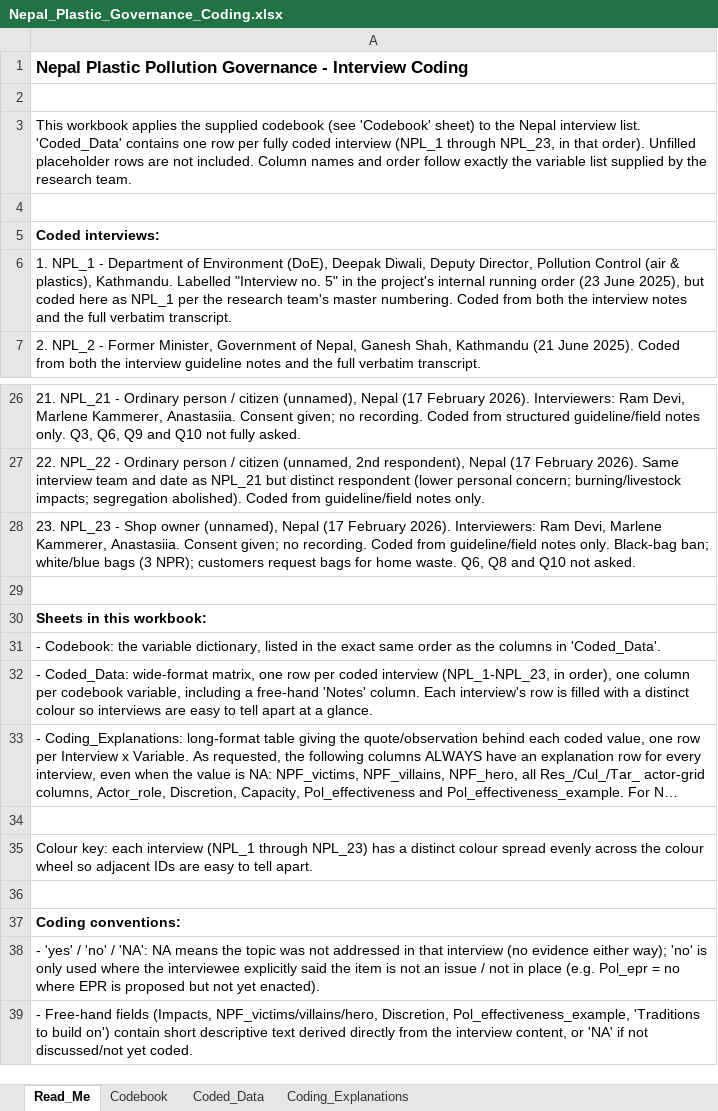
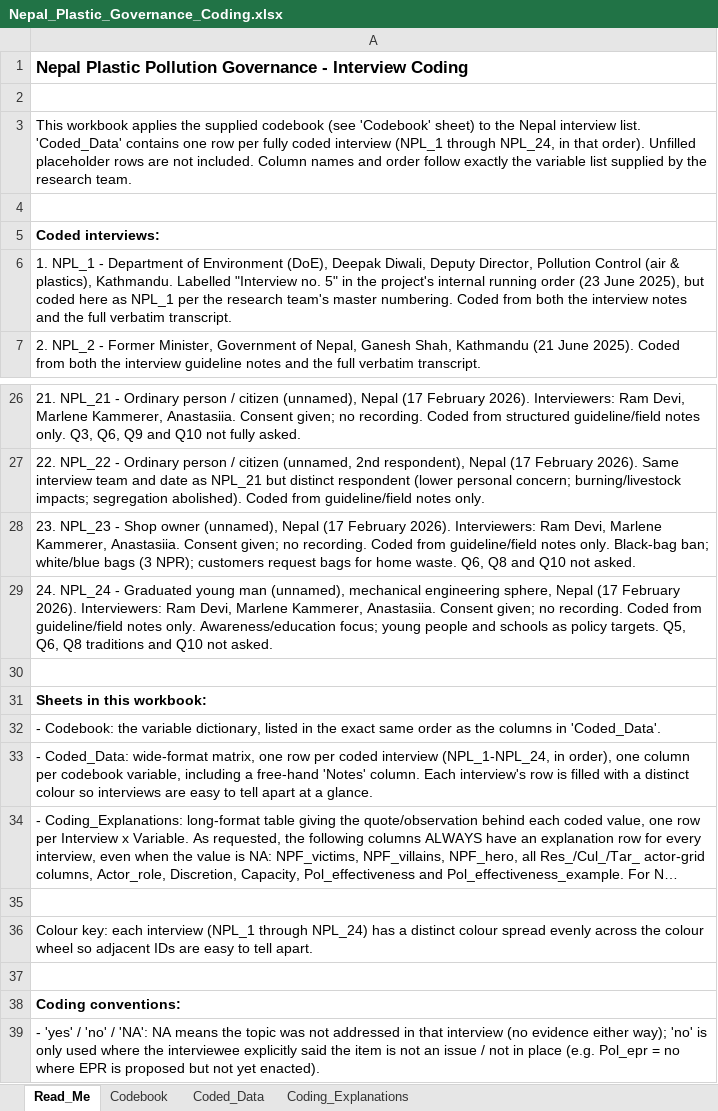
Before and after one commit to shivrain/Thinkswiss, an Excel workbook: nepal_plastic_coding/Nepal_Plastic_Governance_Coding.xlsx, sheet Read_Me, drawn as a sheet; only a part is shown, gaps mark what is left out; the shorter side is filled out with more unchanged rows; long unchanged cells end in …; values as stored, in another font and other column widths than the file's, no borders; addresses are those after the commit; the diff names each change by its address in the sheet, - before the commit and + after, or states it on an @@ line.

```diff
--- a/nepal_plastic_coding/Nepal_Plastic_Governance_Coding.xlsx (sheet Read_Me)
+++ b/nepal_plastic_coding/Nepal_Plastic_Governance_Coding.xlsx (sheet Read_Me)
-A3: …(NPL_1 through NPL_23, in that…
+A3: …(NPL_1 through NPL_24, in that…
+row 29: 24. NPL_24 - Graduated young man (unnamed), mechanical engineering sphere, Nepal (17 February 2026). Interviewers: Ram Devi, Marlene Kammerer, Anastasiia. Consent given; no recording. Coded from guideline/field notes only. Awareness/education focus; young people and schools as policy targets. Q5, Q6, Q8 traditions and Q10 not asked.
-A33: …coded interview (NPL_1-NPL_23, in order),…
+A33: …coded interview (NPL_1-NPL_24, in order),…
-A36: …(NPL_1 through NPL_23) has a…
+A36: …(NPL_1 through NPL_24) has a…
```
Also changed, not shown: sheet Coding_Explanations, sheet Coded_Data, 1 other file.
